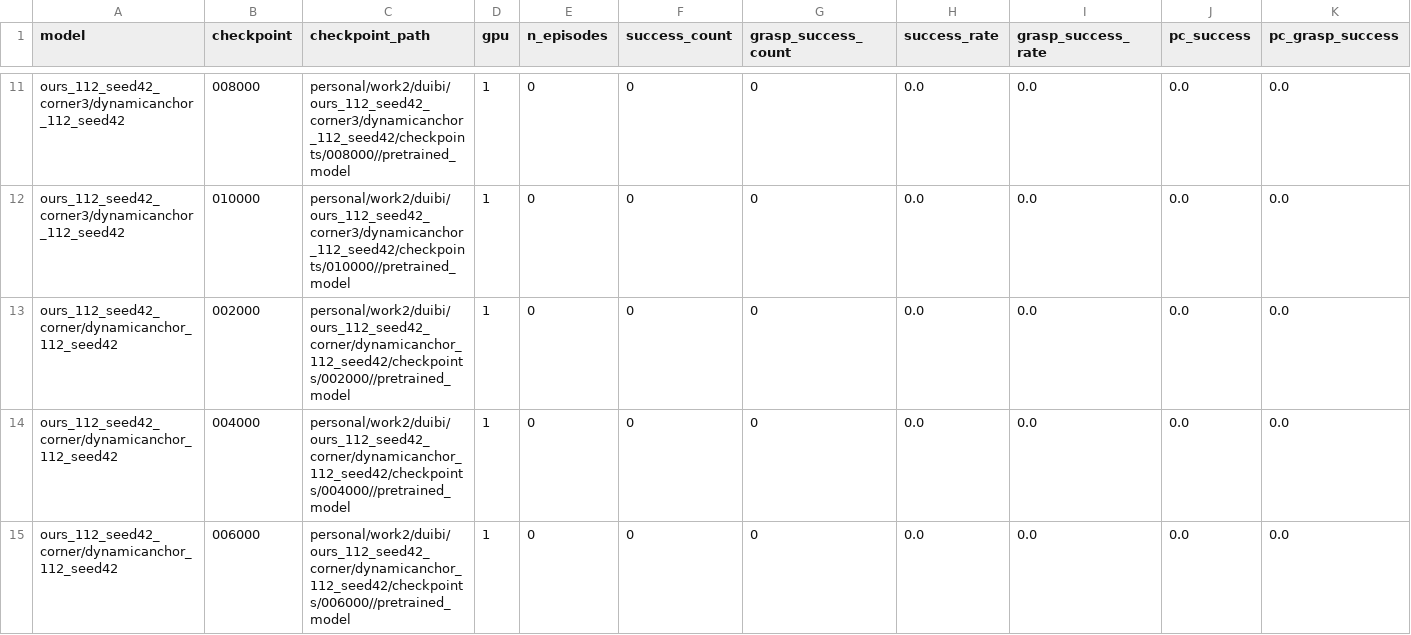
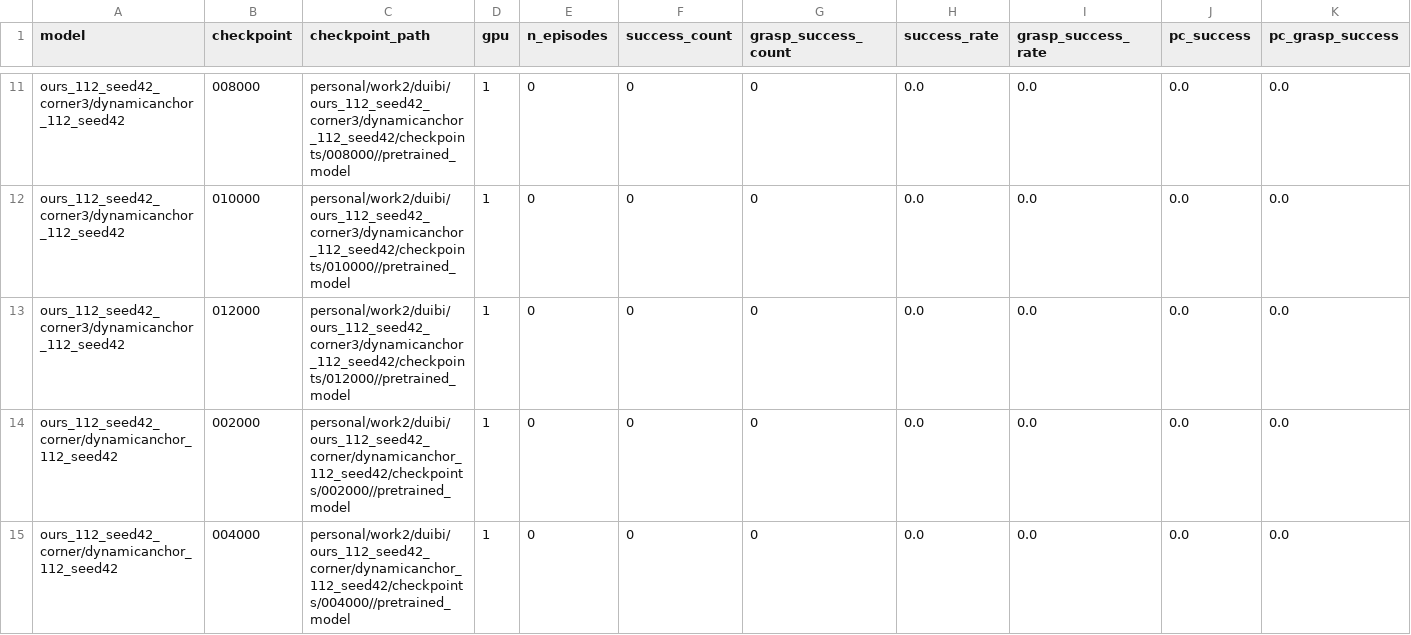
Before and after one commit to milong26/lerobot_june, a CSV file: personal/work2/eval_model/checkpoint_each_model/results_gpu1_partA/summary.csv, drawn as a sheet; only a part is shown, gaps mark what is left out; the shorter side is filled out with more unchanged rows; rows hold the shown columns only; the diff names each change by its address in the sheet, - before the commit and + after, or states it on an @@ line.

```diff
--- a/personal/work2/eval_model/checkpoint_each_model/results_gpu1_partA/summary.csv
+++ b/personal/work2/eval_model/checkpoint_each_model/results_gpu1_partA/summary.csv
+row 13: ours_112_seed42_corner3/dynamicanchor_112_seed42 | 012000 | personal/work2/duibi/ours_112_seed42_corner3/dynamicanchor_112_seed42/checkpoints/012000//pretrained_model | 1 | 0 | 0 | 0 | 0.0 | 0.0 | 0.0 | 0.0
```
Also changed, not shown: personal/work2/eval_model/checkpoint_each_model/results_gpu1_partB/summary.csv, 34 other files.
